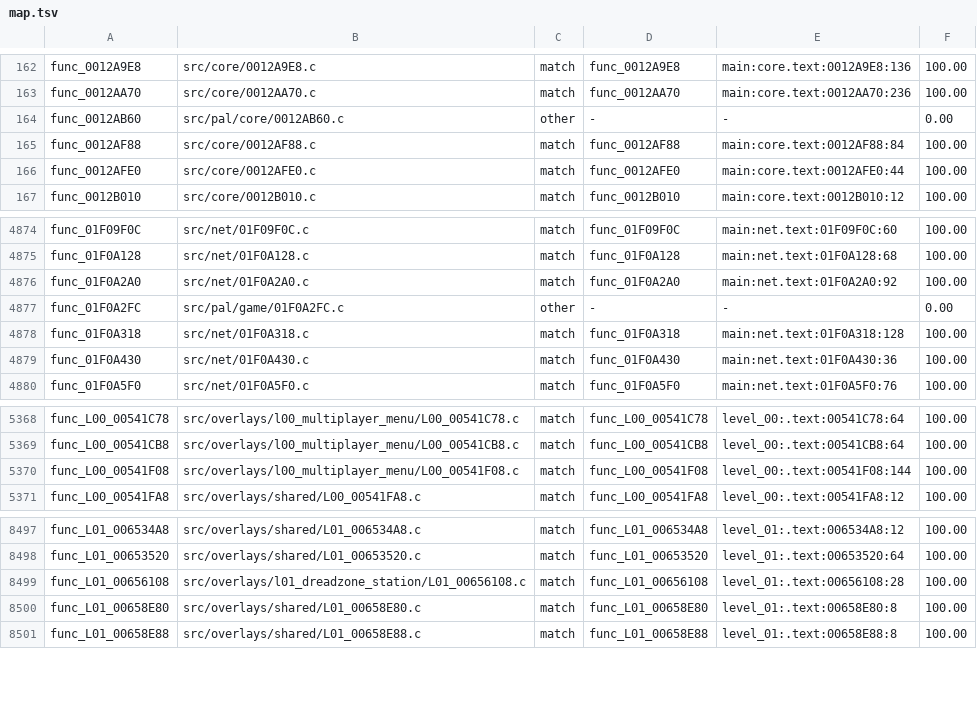
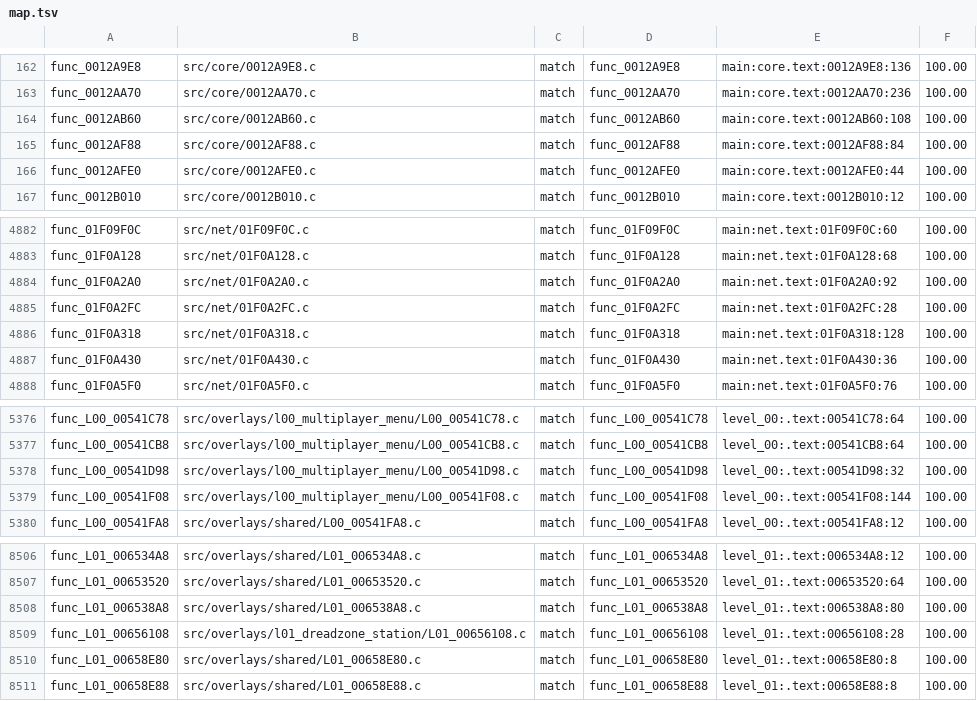
Before and after one commit to OpenRAC/rac4-decomp, a TSV file: config/us/map.tsv, drawn as a sheet; only a part is shown, gaps mark what is left out; the diff covers the shown part only.

```diff
--- a/config/us/map.tsv
+++ b/config/us/map.tsv
@@ -163,3 +163,3 @@ func_0012A9E8	src/core/0012A9E8.c	match	func_0012A9E8	main:core.text:0012A9E8:13
 func_0012AA70	src/core/0012AA70.c	match	func_0012AA70	main:core.text:0012AA70:236	100.00
-func_0012AB60	src/pal/core/0012AB60.c	other	-	-	0.00
+func_0012AB60	src/core/0012AB60.c	match	func_0012AB60	main:core.text:0012AB60:108	100.00
 func_0012AF88	src/core/0012AF88.c	match	func_0012AF88	main:core.text:0012AF88:84	100.00
@@ -4876,3 +4884,3 @@ func_01F0A128	src/net/01F0A128.c	match	func_01F0A128	main:net.text:01F0A128:68	1
 func_01F0A2A0	src/net/01F0A2A0.c	match	func_01F0A2A0	main:net.text:01F0A2A0:92	100.00
-func_01F0A2FC	src/pal/game/01F0A2FC.c	other	-	-	0.00
+func_01F0A2FC	src/net/01F0A2FC.c	match	func_01F0A2FC	main:net.text:01F0A2FC:28	100.00
 func_01F0A318	src/net/01F0A318.c	match	func_01F0A318	main:net.text:01F0A318:128	100.00
@@ -5369,2 +5377,3 @@ func_L00_00541C78	src/overlays/l00_multiplayer_menu/L00_00541C78.c	match	func_L0
 func_L00_00541CB8	src/overlays/l00_multiplayer_menu/L00_00541CB8.c	match	func_L00_00541CB8	level_00:.text:00541CB8:64	100.00
+func_L00_00541D98	src/overlays/l00_multiplayer_menu/L00_00541D98.c	match	func_L00_00541D98	level_00:.text:00541D98:32	100.00
 func_L00_00541F08	src/overlays/l00_multiplayer_menu/L00_00541F08.c	match	func_L00_00541F08	level_00:.text:00541F08:144	100.00
@@ -8498,2 +8507,3 @@ func_L01_006534A8	src/overlays/shared/L01_006534A8.c	match	func_L01_006534A8	lev
 func_L01_00653520	src/overlays/shared/L01_00653520.c	match	func_L01_00653520	level_01:.text:00653520:64	100.00
+func_L01_006538A8	src/overlays/shared/L01_006538A8.c	match	func_L01_006538A8	level_01:.text:006538A8:80	100.00
 func_L01_00656108	src/overlays/l01_dreadzone_station/L01_00656108.c	match	func_L01_00656108	level_01:.text:00656108:28	100.00
```
Also changed, not shown: 8 added rows elsewhere in this file, config/pal/map.tsv, 16 other files.
